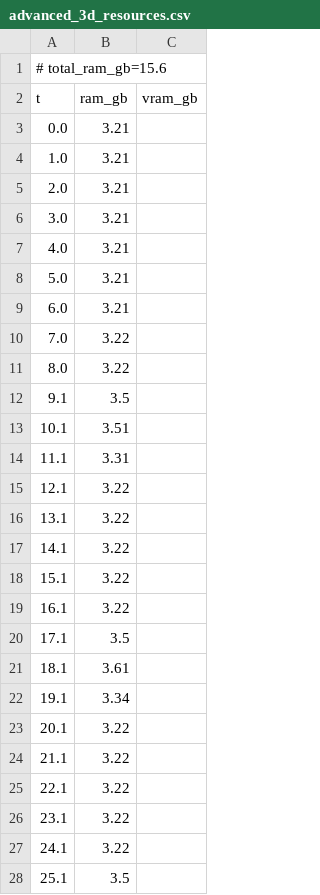
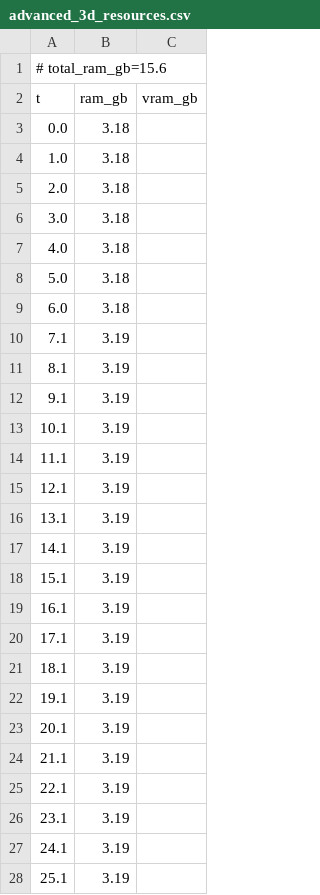
Before and after one commit to PozzettiAndrea/ComfyUI-DepthAnythingV3, a CSV file: dev/linux-cpu/logs/advanced_3d_resources.csv, drawn as a sheet; only a part is shown; the diff covers the shown part only.

```diff
--- a/dev/linux-cpu/logs/advanced_3d_resources.csv
+++ b/dev/linux-cpu/logs/advanced_3d_resources.csv
@@ -2,27 +2,27 @@
 t,ram_gb,vram_gb
-0.0,3.21,
-1.0,3.21,
-2.0,3.21,
-3.0,3.21,
-4.0,3.21,
-5.0,3.21,
-6.0,3.21,
-7.0,3.22,
-8.0,3.22,
-9.1,3.5,
-10.1,3.51,
-11.1,3.31,
-12.1,3.22,
-13.1,3.22,
-14.1,3.22,
-15.1,3.22,
-16.1,3.22,
-17.1,3.5,
-18.1,3.61,
-19.1,3.34,
-20.1,3.22,
-21.1,3.22,
-22.1,3.22,
-23.1,3.22,
-24.1,3.22,
-25.1,3.5,
+0.0,3.18,
+1.0,3.18,
+2.0,3.18,
+3.0,3.18,
+4.0,3.18,
+5.0,3.18,
+6.0,3.18,
+7.1,3.19,
+8.1,3.19,
+9.1,3.19,
+10.1,3.19,
+11.1,3.19,
+12.1,3.19,
+13.1,3.19,
+14.1,3.19,
+15.1,3.19,
+16.1,3.19,
+17.1,3.19,
+18.1,3.19,
+19.1,3.19,
+20.1,3.19,
+21.1,3.19,
+22.1,3.19,
+23.1,3.19,
+24.1,3.19,
+25.1,3.19,
```
Also changed, not shown: 4 added rows, 7 removed rows and 23 edited cells elsewhere in this file, dev/linux-cpu/logs/advanced_3d_multiview_resources.csv, dev/linux-cpu/logs/advanced_resources.csv, 46 other files.
